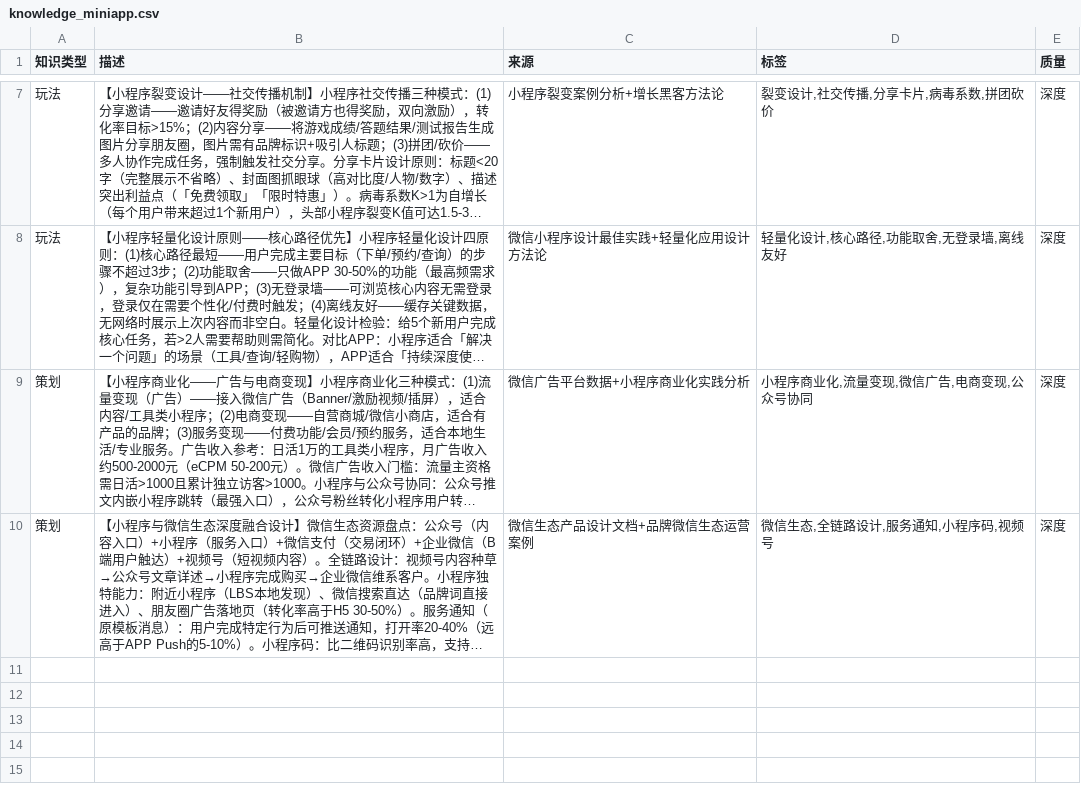
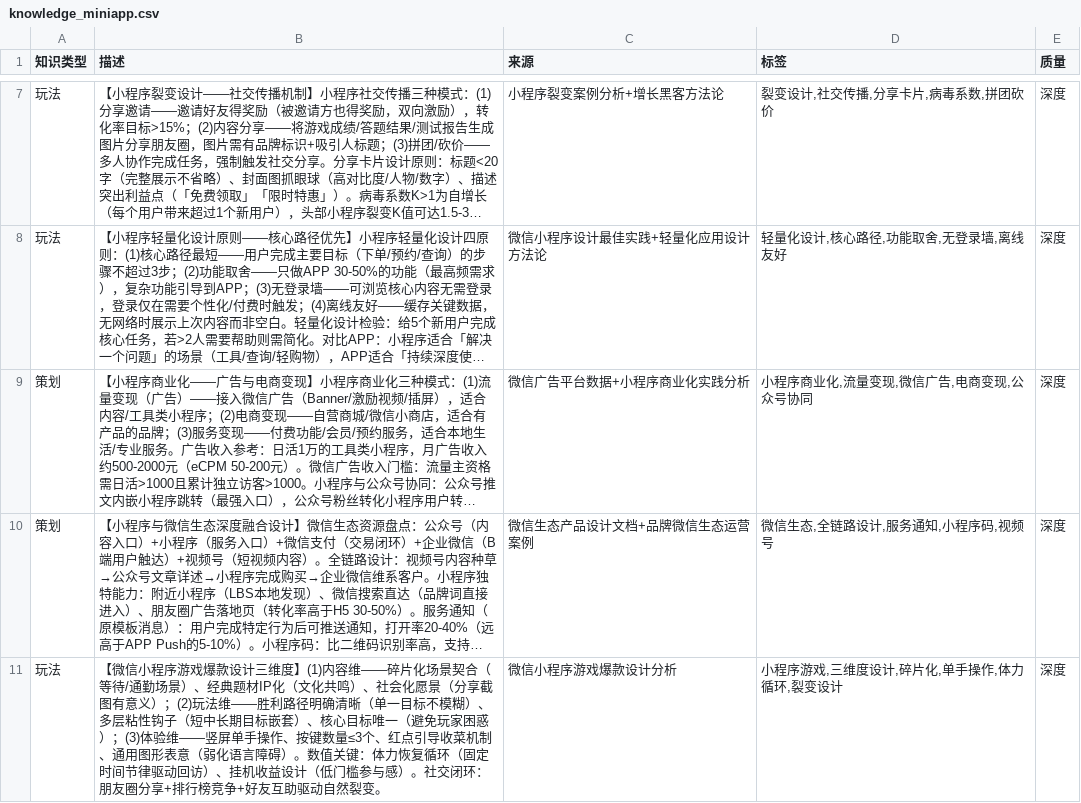
Before and after one commit to welflau/G_DesignKnowledge, a CSV file: planning/apps/miniapp/knowledge_miniapp.csv, drawn as a sheet; only a part is shown, gaps mark what is left out; long unchanged cells end in …; the diff names each change by its address in the sheet, - before the commit and + after, or states it on an @@ line.

```diff
--- a/planning/apps/miniapp/knowledge_miniapp.csv
+++ b/planning/apps/miniapp/knowledge_miniapp.csv
+row 11: 玩法 | 【微信小程序游戏爆款设计三维度】(1)内容维——碎片化场景契合（等待/通勤场景）、经典题材IP化（文化共鸣）、社会化愿景（分享截图有意义）；(2)玩法维——胜利路径明确清晰（单一目标不模糊）、多层粘性钩子（短中长期目标嵌套）、核心目标唯一（避免玩家困惑）；(3)体验维——竖屏单手操作、按键数量≤3个、红点引导收菜机制、通用图形表意（弱化语言障碍）。数值关键：体力恢复循环（固定时间节律驱动回访）、挂机收益设计（低门槛参与感）。社交闭环：朋友圈分享+排行榜竞争+好友互助驱动自然裂变。 | 微信小程序游戏爆款设计分析 | 小程序游戏,三维度设计,碎片化,单手操作,体力循环,裂变设计 | 深度
```
Also changed, not shown: planning/apps/social/knowledge_social.csv, planning/games/casual/knowledge_casual.csv, 9 other files.
